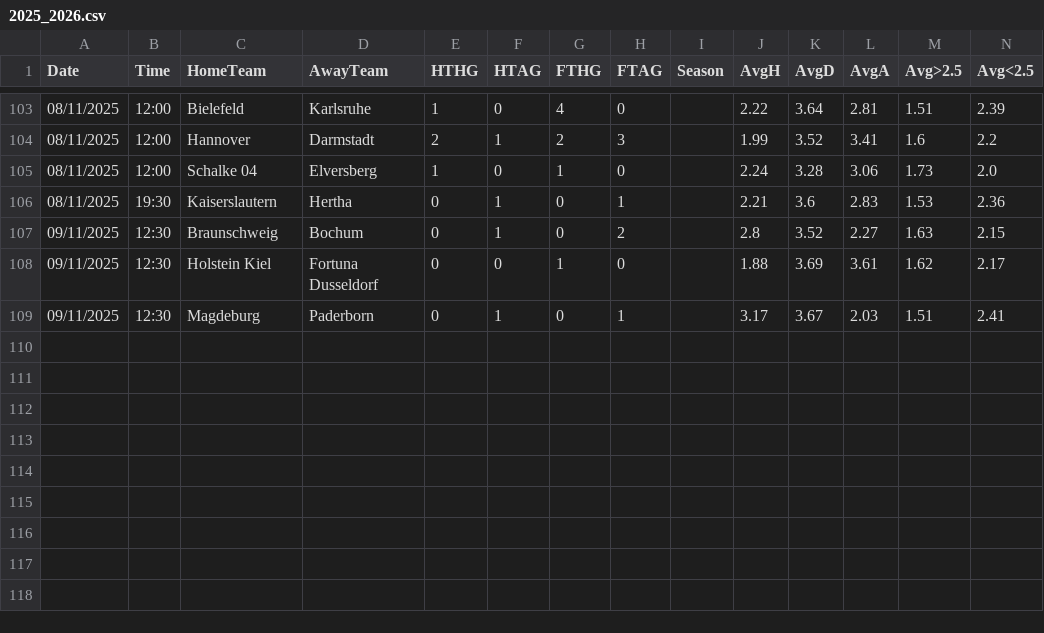
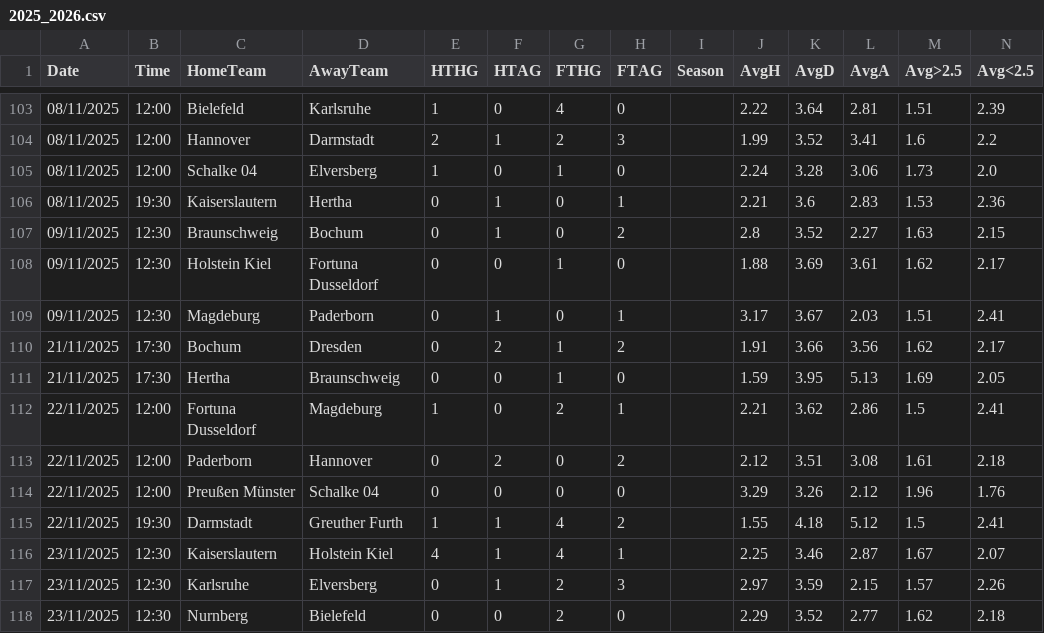
Before and after one commit to RiccardoBadagliacco/betsheet_be, a CSV file: leagues/D2/2025_2026.csv, drawn as a sheet; only a part is shown, gaps mark what is left out.

```diff
--- a/leagues/D2/2025_2026.csv
+++ b/leagues/D2/2025_2026.csv
@@ -109 +109,10 @@ Date,Time,HomeTeam,AwayTeam,HTHG,HTAG,FTHG,FTAG,Season,AvgH,AvgD,AvgA,Avg>2.5,Av
 09/11/2025,12:30,Magdeburg,Paderborn,0,1,0,1,,3.17,3.67,2.03,1.51,2.41
+21/11/2025,17:30,Bochum,Dresden,0,2,1,2,,1.91,3.66,3.56,1.62,2.17
+21/11/2025,17:30,Hertha,Braunschweig,0,0,1,0,,1.59,3.95,5.13,1.69,2.05
+22/11/2025,12:00,Fortuna Dusseldorf,Magdeburg,1,0,2,1,,2.21,3.62,2.86,1.5,2.41
+22/11/2025,12:00,Paderborn,Hannover,0,2,0,2,,2.12,3.51,3.08,1.61,2.18
+22/11/2025,12:00,Preußen Münster,Schalke 04,0,0,0,0,,3.29,3.26,2.12,1.96,1.76
+22/11/2025,19:30,Darmstadt,Greuther Furth,1,1,4,2,,1.55,4.18,5.12,1.5,2.41
+23/11/2025,12:30,Kaiserslautern,Holstein Kiel,4,1,4,1,,2.25,3.46,2.87,1.67,2.07
+23/11/2025,12:30,Karlsruhe,Elversberg,0,1,2,3,,2.97,3.59,2.15,1.57,2.26
+23/11/2025,12:30,Nurnberg,Bielefeld,0,0,2,0,,2.29,3.52,2.77,1.62,2.18
```
Also changed, not shown: leagues/E0/2025_2026.csv, leagues/E1/2025_2026.csv, 44 other files.
